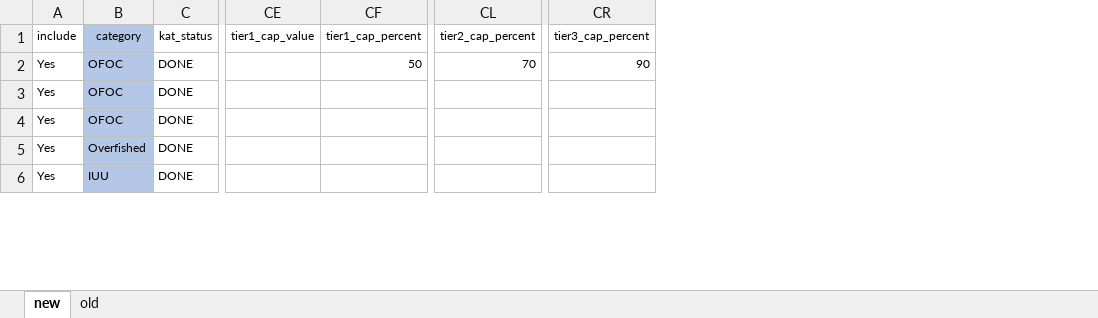
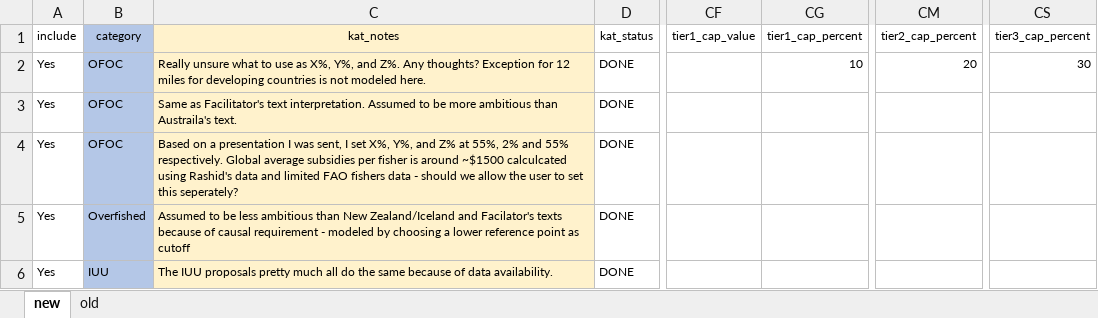
Before and after one commit to emlab-ucsb/SubsidyExplorer, an Excel workbook: app/data/wto_proposal_settings_master.xlsx, sheet new, drawn as a sheet; only a part is shown, gaps mark what is left out; values as stored, in another font and other column widths than the file's, no borders; addresses are those after the commit; the diff covers the shown part only; the diff names each change by its address in the sheet, - before the commit and + after, or states it on an @@ line.

Commit message:
proposal check done

```diff
--- a/app/data/wto_proposal_settings_master.xlsx (sheet new)
+++ b/app/data/wto_proposal_settings_master.xlsx (sheet new)
+column C (kat_notes), rows 2-6: Really unsure what to use as X%, Y%, and Z%. Any thoughts? Exception for 12 miles for developing countries is not modeled here. | Same as Facilitator's text interpretation. Assumed to be more ambitious than Austraila's text. | Based on a presentation I was sent, I set X%, Y%, and Z% at 55%, 2% and 55% respectively. Global average subsidies per fisher is around ~$1500 calculcated using Rashid's data and limited FAO fishers data - should we allow the user to set this seperately? | Assumed to be less ambitious than New Zealand/Iceland and Facilator's texts because of causal requirement - modeled by choosing a lower reference point as cutoff | The IUU proposals pretty much all do the same because of data availability.
-CG2 (tier1_cap_percent): 50
+CG2 (tier1_cap_percent): 10
-CM2 (tier2_cap_percent): 70
+CM2 (tier2_cap_percent): 20
-CS2 (tier3_cap_percent): 90
+CS2 (tier3_cap_percent): 30
```
Also changed, not shown: 5 edited cells elsewhere in this sheet, 22 other files.
